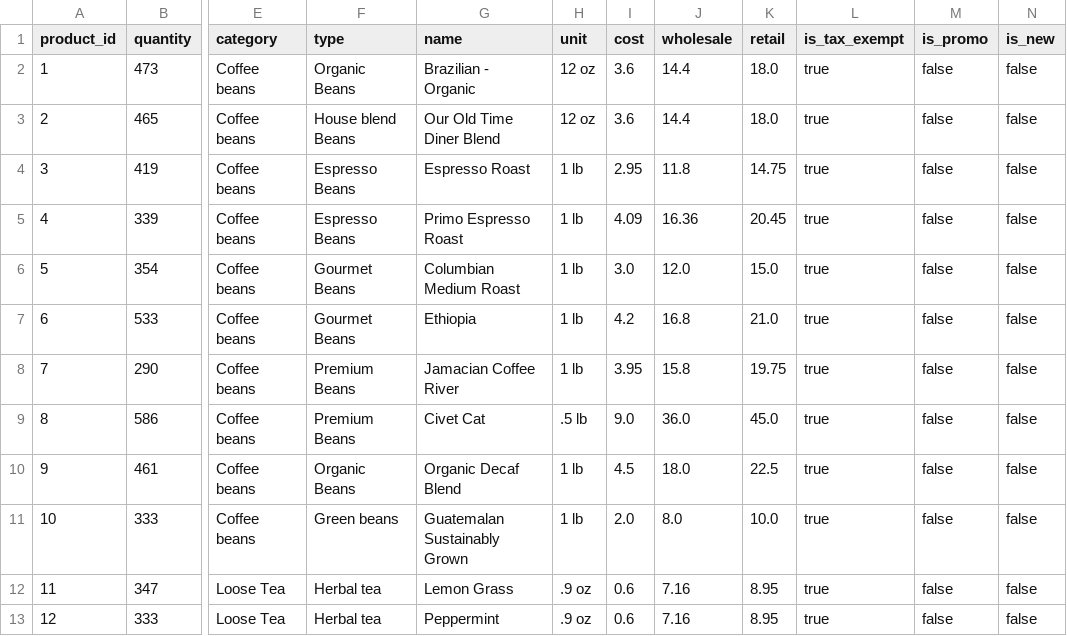
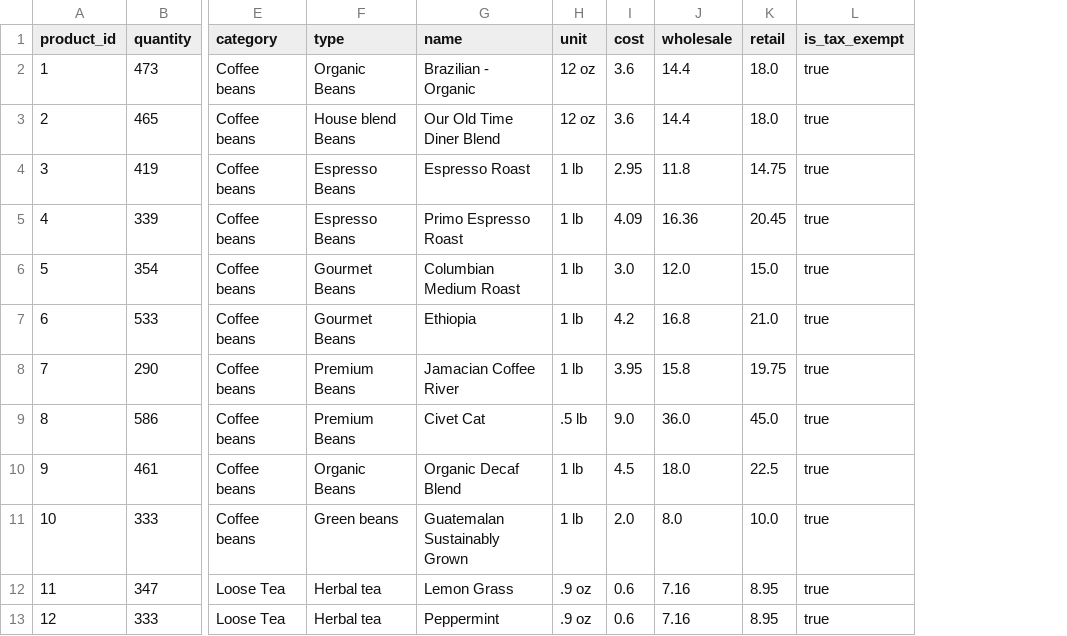
Before and after one commit to 1qh/bi, a CSV file: b2b/total_by_product.csv, drawn as a sheet; only a part is shown, gaps mark what is left out; the diff names each change by its address in the sheet, - before the commit and + after, or states it on an @@ line.

```diff
--- a/b2b/total_by_product.csv
+++ b/b2b/total_by_product.csv
-column M (is_promo), rows 2-13: all false
-column N (is_new), rows 2-13: all false
```
Also changed, not shown: b2c/total_by_product.csv, 4 other files.
